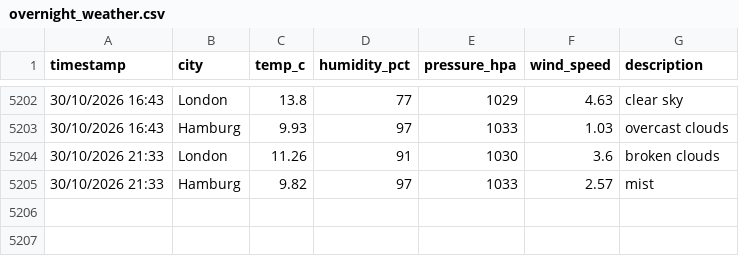
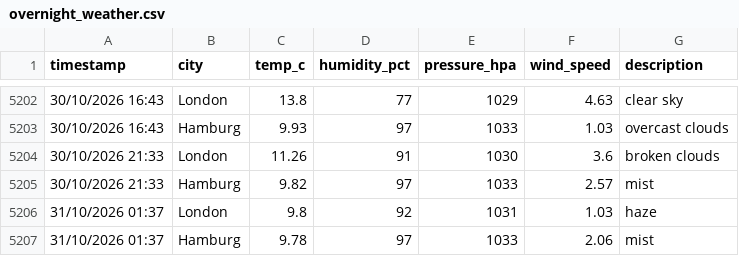
Before and after one commit to vulevu228/WeatherTracker, a CSV file: overnight_weather.csv, drawn as a sheet; only a part is shown, gaps mark what is left out; the diff names each change by its address in the sheet, - before the commit and + after, or states it on an @@ line.

Commit message:
update data

```diff
--- a/overnight_weather.csv
+++ b/overnight_weather.csv
+row 5206: 31/10/2026 01:37 | London | 9.8 | 92 | 1031 | 1.03 | haze
+row 5207: 31/10/2026 01:37 | Hamburg | 9.78 | 97 | 1033 | 2.06 | mist
```
